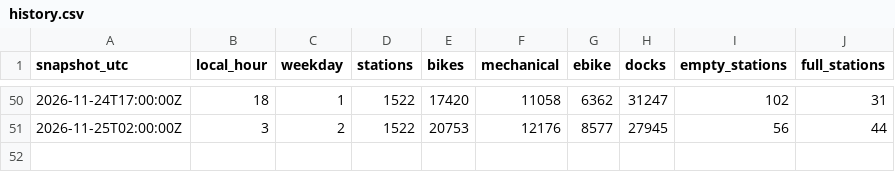
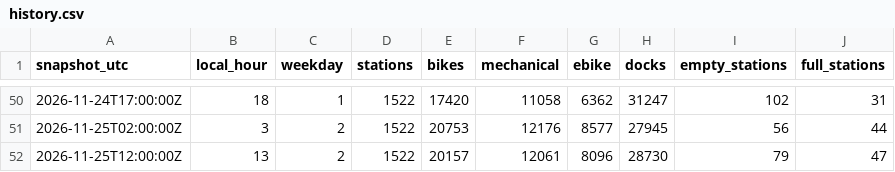
Before and after one commit to SARR-Fatou/velib-pipeline, a CSV file: data/history.csv, drawn as a sheet; only a part is shown, gaps mark what is left out; the diff names each change by its address in the sheet, - before the commit and + after, or states it on an @@ line.

```diff
--- a/data/history.csv
+++ b/data/history.csv
+row 52: 2026-11-25T12:00:00Z | 13 | 2 | 1522 | 20157 | 12061 | 8096 | 28730 | 79 | 47
```
Also changed, not shown: 2 other files.
